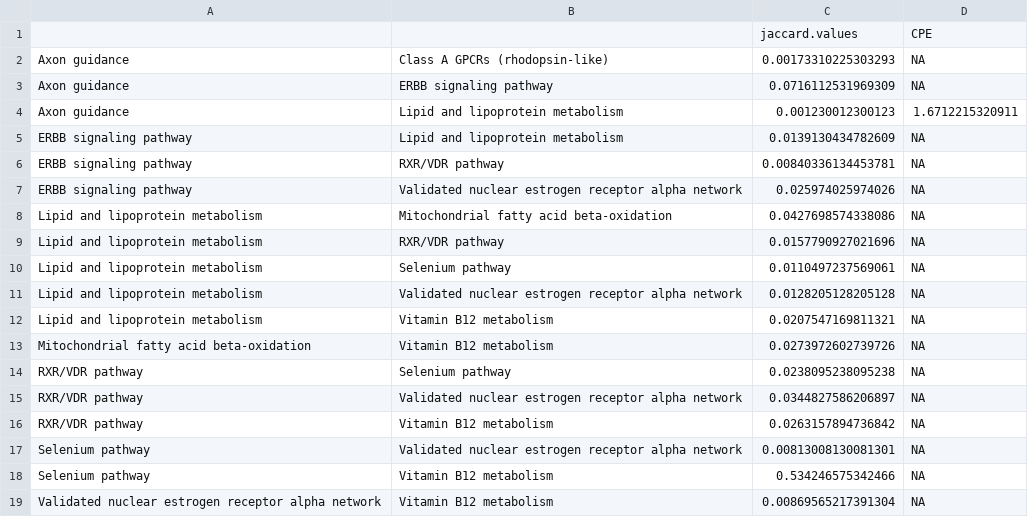
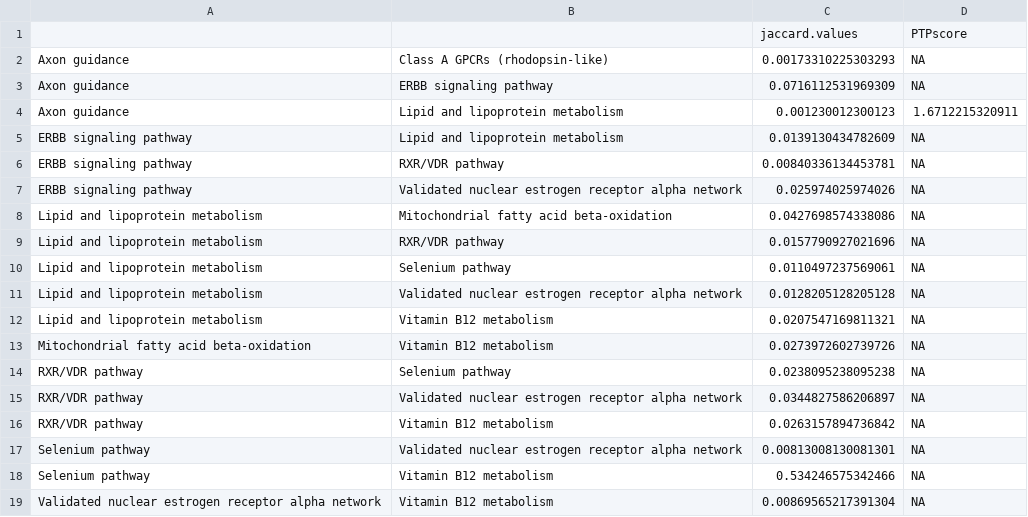
Before and after one commit to UM-Applied-Algorithms-Lab/PTMsToPathways, a CSV file: reference/PTPedgelist.csv, drawn as a sheet.

```diff
--- a/reference/PTPedgelist.csv
+++ b/reference/PTPedgelist.csv
@@ -1,2 +1,2 @@
-"","","jaccard.values","CPE"
+"","","jaccard.values","PTPscore"
 "Axon guidance","Class A GPCRs (rhodopsin-like)","0.00173310225303293",NA
```
Also changed, not shown: 17 other files.
